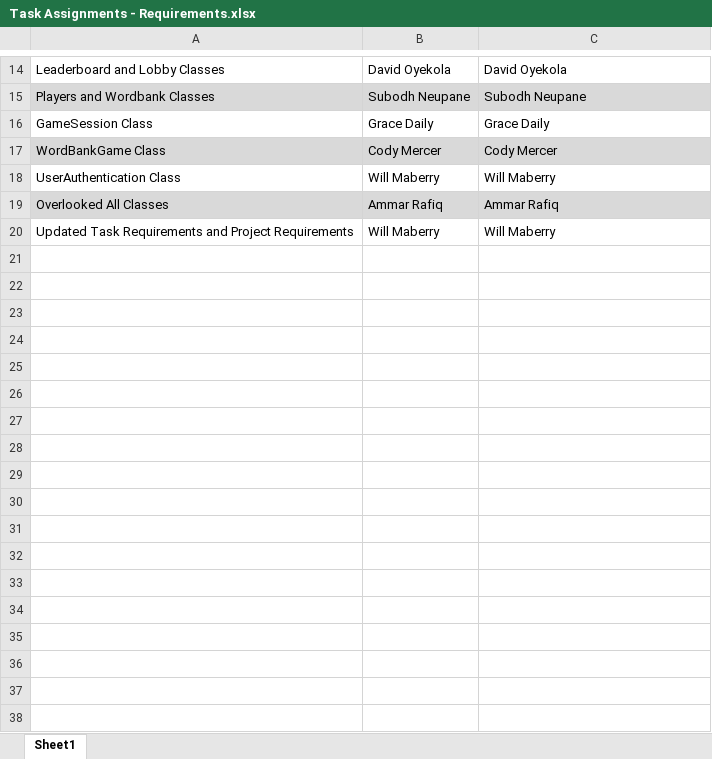
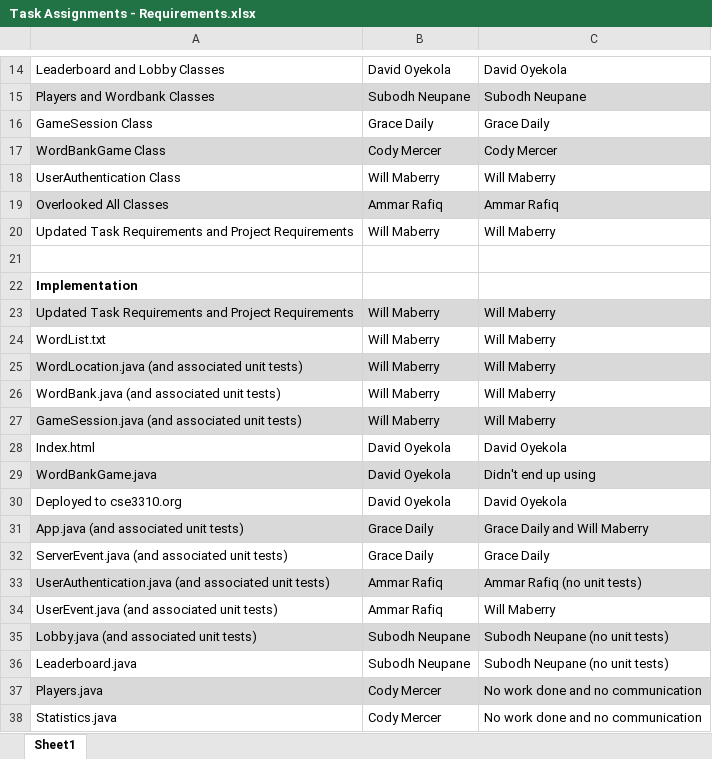
Before and after one commit to dinosaur-oatmeal/Online-Wordsearch-Game, an Excel workbook: Documents/Task Assignments - Requirements.xlsx, sheet Sheet1, drawn as a sheet; only a part is shown, gaps mark what is left out; values as stored, in another font and other column widths than the file's, no borders; the diff names each change by its address in the sheet, - before the commit and + after, or states it on an @@ line.

```diff
--- a/Documents/Task Assignments - Requirements.xlsx (sheet Sheet1)
+++ b/Documents/Task Assignments - Requirements.xlsx (sheet Sheet1)
+row 21: (empty)
+row 22: Implementation
+row 23: Updated Task Requirements and Project Requirements | Will Maberry | Will Maberry
+row 24: WordList.txt | Will Maberry | Will Maberry
+row 25: WordLocation.java (and associated unit tests) | Will Maberry | Will Maberry
+row 26: WordBank.java (and associated unit tests) | Will Maberry | Will Maberry
+row 27: GameSession.java (and associated unit tests) | Will Maberry | Will Maberry
+row 28: Index.html | David Oyekola | David Oyekola
+row 29: WordBankGame.java | David Oyekola | Didn't end up using
+row 30: Deployed to cse3310.org | David Oyekola | David Oyekola
+row 31: App.java (and associated unit tests) | Grace Daily | Grace Daily and Will Maberry
+row 32: ServerEvent.java (and associated unit tests) | Grace Daily | Grace Daily
+row 33: UserAuthentication.java (and associated unit tests) | Ammar Rafiq | Ammar Rafiq (no unit tests)
+row 34: UserEvent.java (and associated unit tests) | Ammar Rafiq | Will Maberry
+row 35: Lobby.java (and associated unit tests) | Subodh Neupane | Subodh Neupane (no unit tests)
+row 36: Leaderboard.java | Subodh Neupane | Subodh Neupane (no unit tests)
+row 37: Players.java | Cody Mercer | No work done and no communication
+row 38: Statistics.java | Cody Mercer | No work done and no communication
```
Also changed, not shown: Documents/FSE Project Requirements.xlsx.
